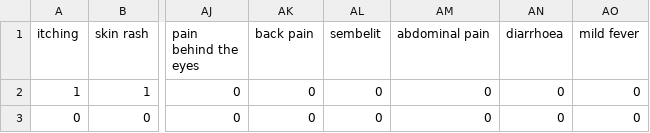
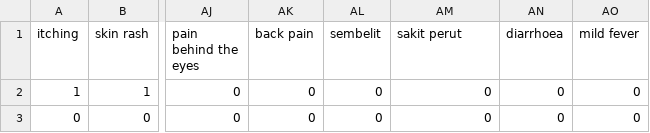
Before and after one commit to fakrulfikri/MySimptom-diagnosis, a CSV file: Testing.csv, drawn as a sheet; only a part is shown, gaps mark what is left out; the diff names each change by its address in the sheet, - before the commit and + after, or states it on an @@ line.

```diff
--- a/Testing.csv
+++ b/Testing.csv
-AM1: abdominal pain
+AM1: sakit perut
```
Also changed, not shown: 1 other file.
